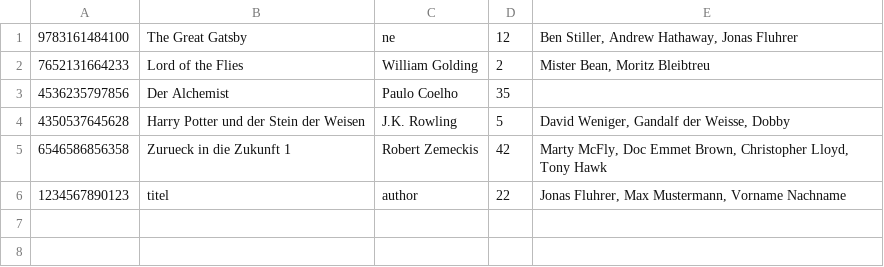
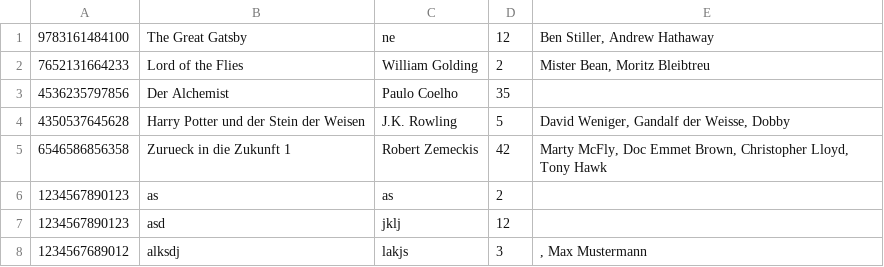
Before and after one commit to jones1008/DHBW_bibliothek, a CSV file: data.csv, drawn as a sheet.

```diff
--- a/data.csv
+++ b/data.csv
@@ -1,2 +1,2 @@
-9783161484100;The Great Gatsby;ne;12;Ben Stiller, Andrew Hathaway, Jonas Fluhrer
+9783161484100;The Great Gatsby;ne;12;Ben Stiller, Andrew Hathaway
 7652131664233;Lord of the Flies;William Golding;2;Mister Bean, Moritz Bleibtreu
@@ -5,2 +5,4 @@
 6546586856358;Zurueck in die Zukunft 1;Robert Zemeckis;42;Marty McFly, Doc Emmet Brown, Christopher Lloyd, Tony Hawk
-1234567890123;titel;author;22;Jonas Fluhrer, Max Mustermann, Vorname Nachname
+1234567890123;as;as;2;
+1234567890123;asd;jklj;12;
+1234567689012;alksdj;lakjs;3;, Max Mustermann
```
Also changed, not shown: 2 other files.
